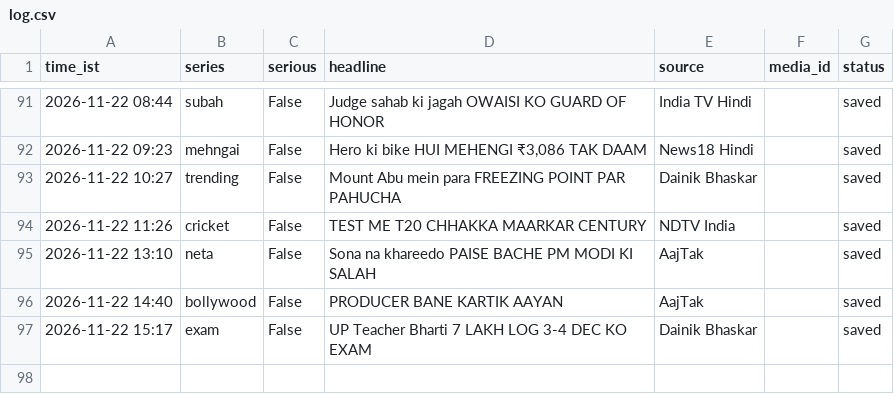
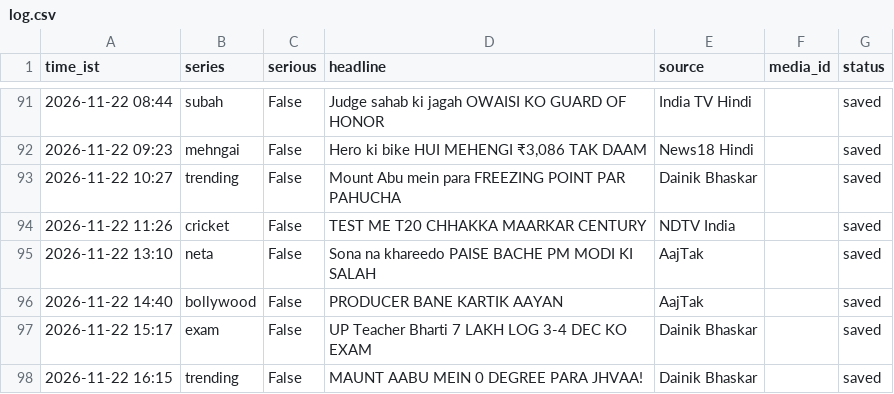
Before and after one commit to rameshprasad8218-lgtm/single-society-bot, a CSV file: data/log.csv, drawn as a sheet; only a part is shown, gaps mark what is left out.

Commit message:
log 1615_trending saved

```diff
--- a/data/log.csv
+++ b/data/log.csv
@@ -97 +97,2 @@ time_ist,series,serious,headline,source,media_id,status
 2026-11-22 15:17,exam,False,UP Teacher Bharti 7 LAKH LOG 3-4 DEC KO EXAM,Dainik Bhaskar,,saved
+2026-11-22 16:15,trending,False,MAUNT AABU MEIN 0 DEGREE PARA JHVAA!,Dainik Bhaskar,,saved
```
